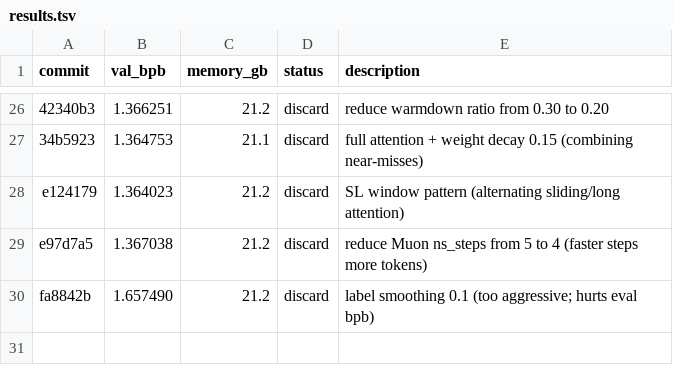
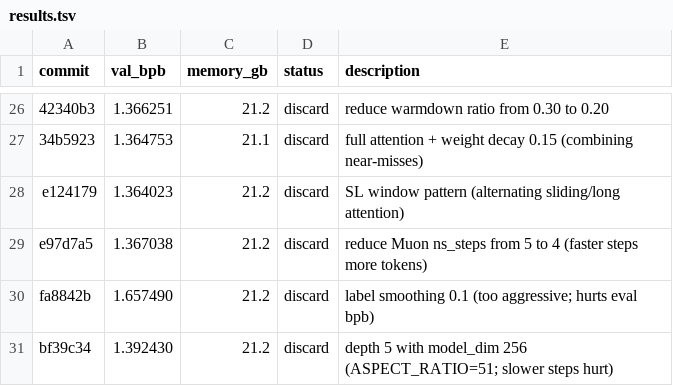
Before and after one commit to reowens/autoresearch-mlx, a TSV file: results.tsv, drawn as a sheet; only a part is shown, gaps mark what is left out.

Commit message:
discard: depth 5 with model_dim 256 (1.3924 vs 1.3608 best)

```diff
--- a/results.tsv
+++ b/results.tsv
@@ -30 +30,2 @@ e97d7a5	1.367038	21.2	discard	reduce Muon ns_steps from 5 to 4 (faster steps mor
 fa8842b	1.657490	21.2	discard	label smoothing 0.1 (too aggressive; hurts eval bpb)
+bf39c34	1.392430	21.2	discard	depth 5 with model_dim 256 (ASPECT_RATIO=51; slower steps hurt)
```
Also changed, not shown: 1 other file.
